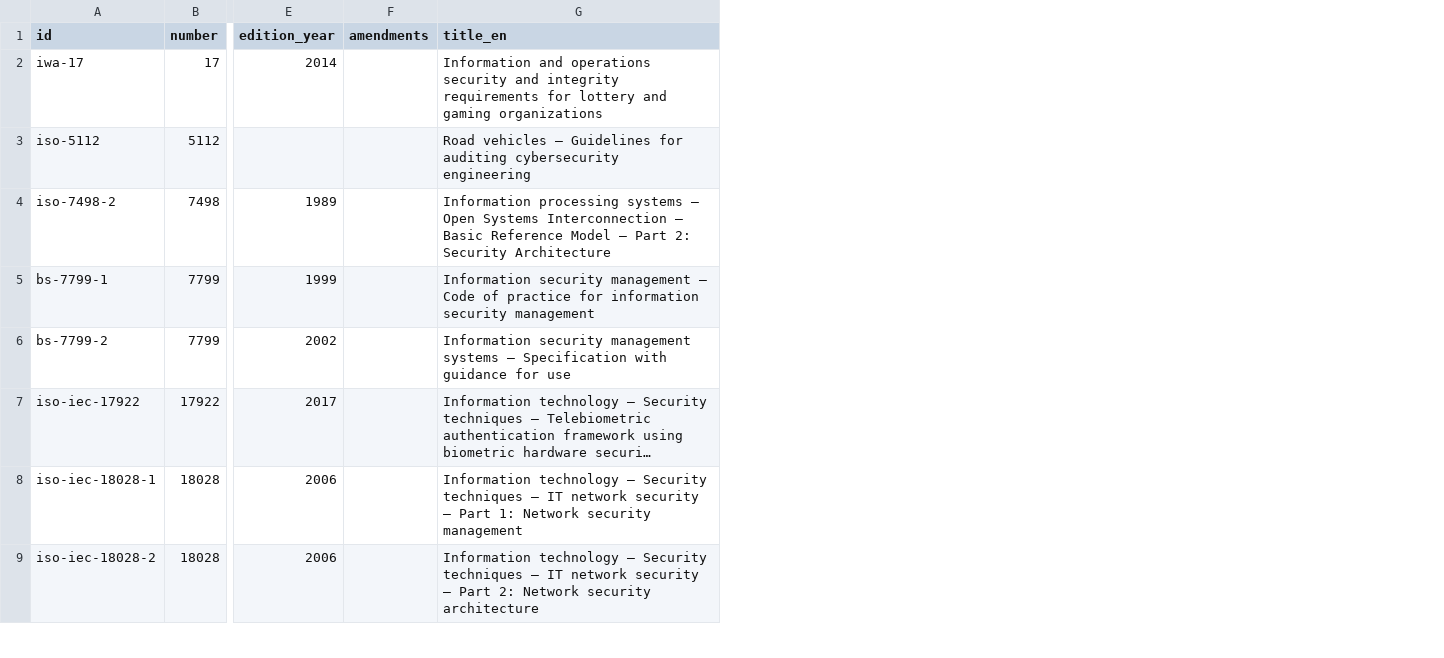
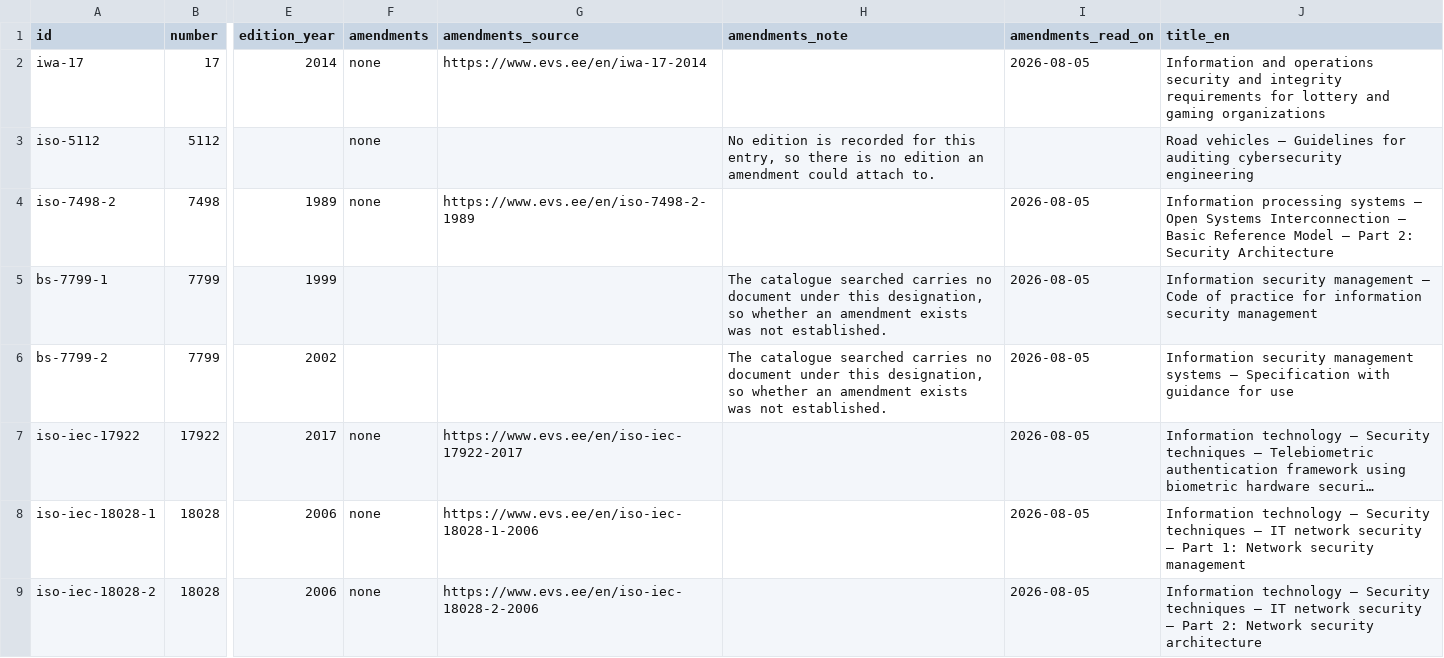
Before and after one commit to iderex/iso27000-isms, a CSV file: catalog/entries/other.csv, drawn as a sheet; only a part is shown, gaps mark what is left out; long unchanged cells end in …; the diff covers the shown part only; the diff names each change by its address in the sheet, - before the commit and + after, or states it on an @@ line.

```diff
--- a/catalog/entries/other.csv
+++ b/catalog/entries/other.csv
+column G (amendments_source), rows 2-9: https://www.evs.ee/en/iwa-17-2014 |  | https://www.evs.ee/en/iso-7498-2-1989 |  |  | https://www.evs.ee/en/iso-iec-17922-2017 | https://www.evs.ee/en/iso-iec-18028-1-2006 | https://www.evs.ee/en/iso-iec-18028-2-2006
+column H (amendments_note), rows 3-6: No edition is recorded for this entry, so there is no edition an amendment could attach to. |  | The catalogue searched carries no document under this designation, so whether an amendment exists was not established. | The catalogue searched carries no document under this designation, so whether an amendment exists was not established.
+column I (amendments_read_on), rows 2-9: 2026-08-05 |  | 2026-08-05 | 2026-08-05 | 2026-08-05 | 2026-08-05 | 2026-08-05 | 2026-08-05
-F2:F4 (amendments): (empty)
+F2:F4 (amendments): none
-F7:F9 (amendments): (empty)
+F7:F9 (amendments): none
```
Also changed, not shown: 8 edited cells elsewhere in this file, catalog/entries/cryptography.csv, catalog/entries/evaluation-certification.csv, 7 other files.
